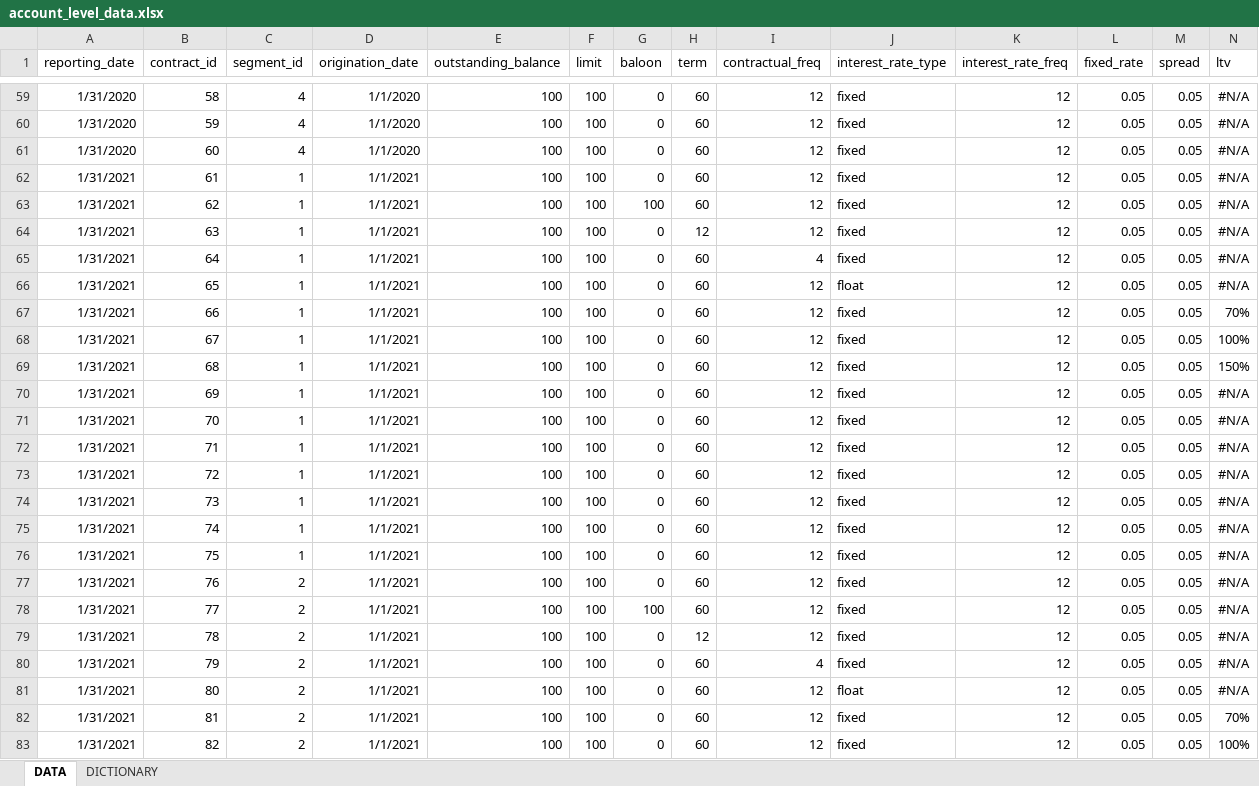
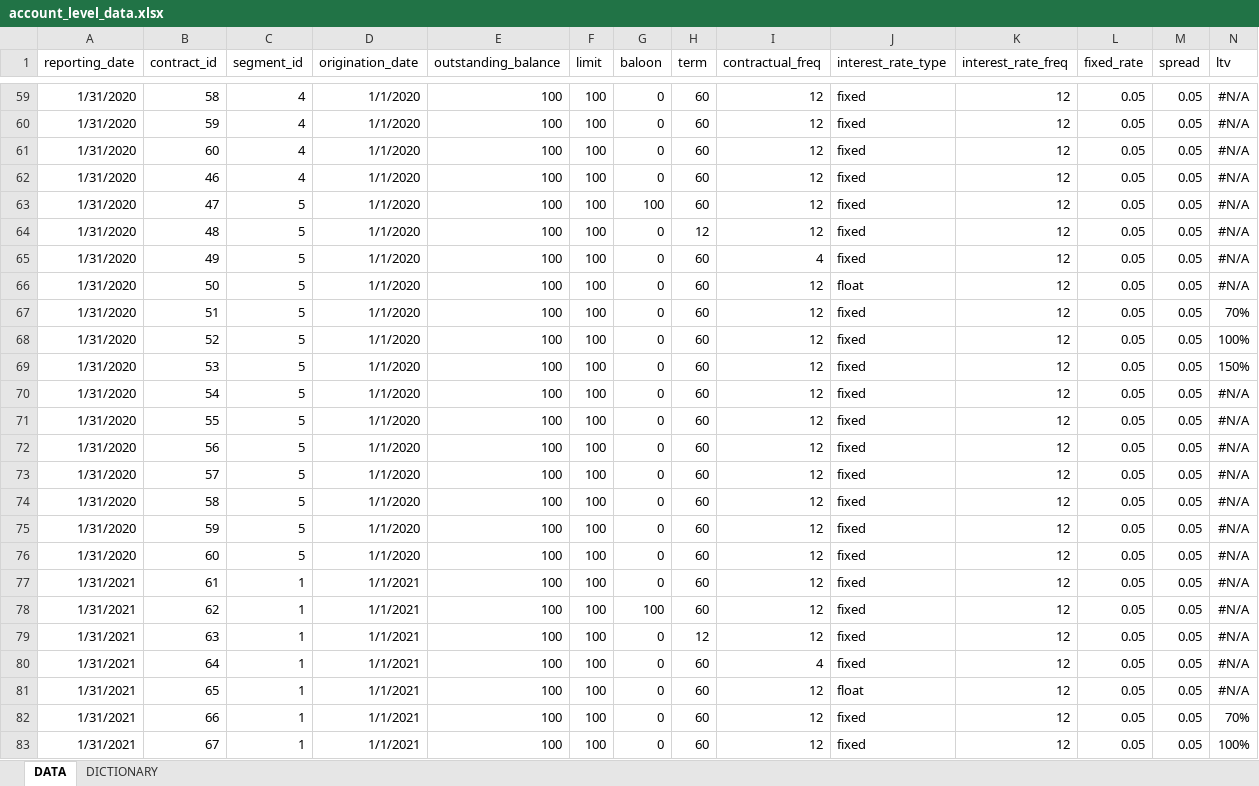
Before and after one commit to gbisschoff/Z-model, an Excel workbook: data/account_level_data.xlsx, sheet DATA, drawn as a sheet; only a part is shown, gaps mark what is left out; the shorter side is filled out with more unchanged rows; values as stored, in another font and other column widths than the file's, no borders; table styles not drawn; rows hold the shown columns only; the diff names each change by its address in the sheet, - before the commit and + after, or states it on an @@ line.

```diff
--- a/data/account_level_data.xlsx (sheet DATA)
+++ b/data/account_level_data.xlsx (sheet DATA)
+row 62: 1/31/2020 | 46 | 4 | 1/1/2020 | 100 | 100 | 0 | 60 | 12 | fixed | 12 | 0.05 | 0.05 | #N/A
+row 63: 1/31/2020 | 47 | 5 | 1/1/2020 | 100 | 100 | 100 | 60 | 12 | fixed | 12 | 0.05 | 0.05 | #N/A
+row 64: 1/31/2020 | 48 | 5 | 1/1/2020 | 100 | 100 | 0 | 12 | 12 | fixed | 12 | 0.05 | 0.05 | #N/A
+row 65: 1/31/2020 | 49 | 5 | 1/1/2020 | 100 | 100 | 0 | 60 | 4 | fixed | 12 | 0.05 | 0.05 | #N/A
+row 66: 1/31/2020 | 50 | 5 | 1/1/2020 | 100 | 100 | 0 | 60 | 12 | float | 12 | 0.05 | 0.05 | #N/A
+row 67: 1/31/2020 | 51 | 5 | 1/1/2020 | 100 | 100 | 0 | 60 | 12 | fixed | 12 | 0.05 | 0.05 | 70%
+row 68: 1/31/2020 | 52 | 5 | 1/1/2020 | 100 | 100 | 0 | 60 | 12 | fixed | 12 | 0.05 | 0.05 | 100%
+row 69: 1/31/2020 | 53 | 5 | 1/1/2020 | 100 | 100 | 0 | 60 | 12 | fixed | 12 | 0.05 | 0.05 | 150%
+row 70: 1/31/2020 | 54 | 5 | 1/1/2020 | 100 | 100 | 0 | 60 | 12 | fixed | 12 | 0.05 | 0.05 | #N/A
+row 71: 1/31/2020 | 55 | 5 | 1/1/2020 | 100 | 100 | 0 | 60 | 12 | fixed | 12 | 0.05 | 0.05 | #N/A
+row 72: 1/31/2020 | 56 | 5 | 1/1/2020 | 100 | 100 | 0 | 60 | 12 | fixed | 12 | 0.05 | 0.05 | #N/A
+row 73: 1/31/2020 | 57 | 5 | 1/1/2020 | 100 | 100 | 0 | 60 | 12 | fixed | 12 | 0.05 | 0.05 | #N/A
+row 74: 1/31/2020 | 58 | 5 | 1/1/2020 | 100 | 100 | 0 | 60 | 12 | fixed | 12 | 0.05 | 0.05 | #N/A
+row 75: 1/31/2020 | 59 | 5 | 1/1/2020 | 100 | 100 | 0 | 60 | 12 | fixed | 12 | 0.05 | 0.05 | #N/A
+row 76: 1/31/2020 | 60 | 5 | 1/1/2020 | 100 | 100 | 0 | 60 | 12 | fixed | 12 | 0.05 | 0.05 | #N/A
```
Also changed, not shown: data/ASSUMPTIONS.xlsx, data/SCENARIOS.xlsx, 15 other files.
